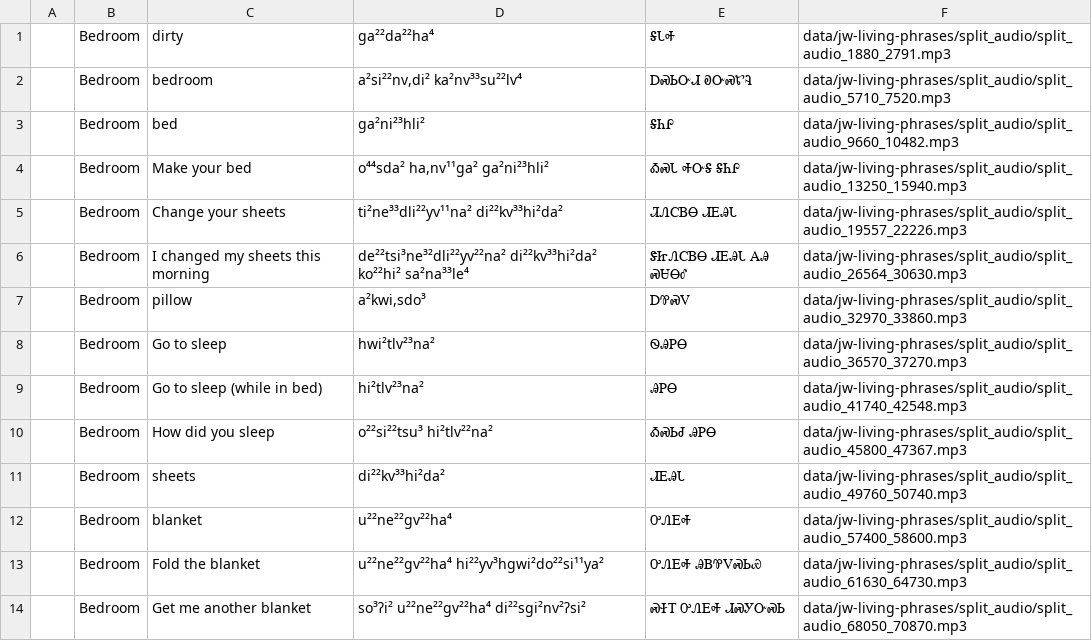
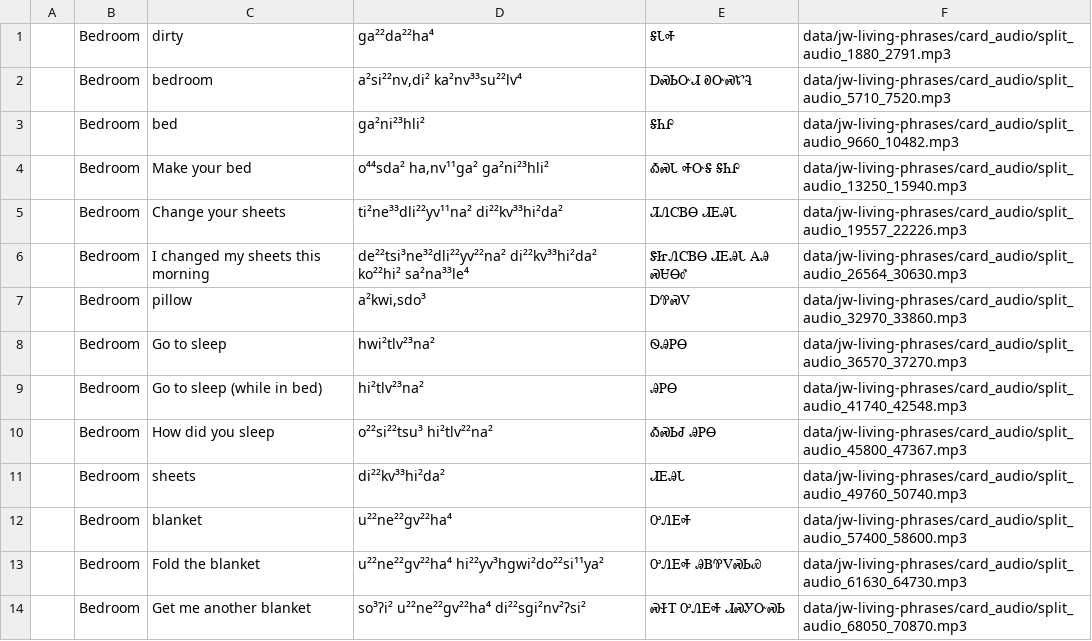
Before and after one commit to CherokeeLanguage/online-exercises-audio-pipeline, a CSV file: data/jw-living-phrases/terms.back.csv, drawn as a sheet; only a part is shown; the diff covers the shown part only.

Commit message:
rename audio output folder

```diff
--- a/data/jw-living-phrases/terms.back.csv
+++ b/data/jw-living-phrases/terms.back.csv
@@ -1,14 +1,14 @@
-,Bedroom,dirty,ga²²da²²ha⁴,ᎦᏓᎭ,data/jw-living-phrases/split_audio/split_audio_1880_2791.mp3
-,Bedroom,bedroom,"a²si²²nv,di² ka²nv³³su²²lv⁴",ᎠᏍᏏᏅᏗ ᎧᏅᏍᏑᎸ,data/jw-living-phrases/split_audio/split_audio_5710_7520.mp3
-,Bedroom,bed,ga²ni²³hli²,ᎦᏂᎵ,data/jw-living-phrases/split_audio/split_audio_9660_10482.mp3
-,Bedroom,Make your bed,"o⁴⁴sda² ha,nv¹¹ga² ga²ni²³hli²",ᎣᏍᏓ ᎭᏅᎦ ᎦᏂᎵ,data/jw-living-phrases/split_audio/split_audio_13250_15940.mp3
-,Bedroom,Change your sheets,ti²ne³³dli²²yv¹¹na² di²²kv³³hi²da²,ᏘᏁᏟᏴᎾ ᏗᎬᎯᏓ,data/jw-living-phrases/split_audio/split_audio_19557_22226.mp3
-,Bedroom,I changed my sheets this morning,de²²tsi³ne³²dli²²yv²²na² di²²kv³³hi²da² ko²²hi² sa²na³³le⁴,ᏕᏥᏁᏟᏴᎾ ᏗᎬᎯᏓ ᎪᎯ ᏍᏌᎾᎴ,data/jw-living-phrases/split_audio/split_audio_26564_30630.mp3
-,Bedroom,pillow,"a²kwi,sdo³",ᎠᏈᏍᏙ,data/jw-living-phrases/split_audio/split_audio_32970_33860.mp3
-,Bedroom,Go to sleep,hwi²tlv²³na²,ᏫᎯᏢᎾ,data/jw-living-phrases/split_audio/split_audio_36570_37270.mp3
-,Bedroom,Go to sleep (while in bed),hi²tlv²³na²,ᎯᏢᎾ,data/jw-living-phrases/split_audio/split_audio_41740_42548.mp3
-,Bedroom,How did you sleep,o²²si²²tsu³ hi²tlv²²na²,ᎣᏍᏏᏧ ᎯᏢᎾ,data/jw-living-phrases/split_audio/split_audio_45800_47367.mp3
-,Bedroom,sheets,di²²kv³³hi²da²,ᏗᎬᎯᏓ,data/jw-living-phrases/split_audio/split_audio_49760_50740.mp3
-,Bedroom,blanket,u²²ne²²gv²²ha⁴,ᎤᏁᎬᎭ,data/jw-living-phrases/split_audio/split_audio_57400_58600.mp3
-,Bedroom,Fold the blanket,u²²ne²²gv²²ha⁴ hi²²yv³hgwi²do²²si¹¹ya²,ᎤᏁᎬᎭ ᎯᏴᏈᏙᏍᏏᏯ,data/jw-living-phrases/split_audio/split_audio_61630_64730.mp3
-,Bedroom,Get me another blanket,so³ʔi² u²²ne²²gv²²ha⁴ di²²sgi²nv²ʔsi²,ᏍᏐᎢ ᎤᏁᎬᎭ ᏗᏍᎩᏅᏍᏏ,data/jw-living-phrases/split_audio/split_audio_68050_70870.mp3
+,Bedroom,dirty,ga²²da²²ha⁴,ᎦᏓᎭ,data/jw-living-phrases/card_audio/split_audio_1880_2791.mp3
+,Bedroom,bedroom,"a²si²²nv,di² ka²nv³³su²²lv⁴",ᎠᏍᏏᏅᏗ ᎧᏅᏍᏑᎸ,data/jw-living-phrases/card_audio/split_audio_5710_7520.mp3
+,Bedroom,bed,ga²ni²³hli²,ᎦᏂᎵ,data/jw-living-phrases/card_audio/split_audio_9660_10482.mp3
+,Bedroom,Make your bed,"o⁴⁴sda² ha,nv¹¹ga² ga²ni²³hli²",ᎣᏍᏓ ᎭᏅᎦ ᎦᏂᎵ,data/jw-living-phrases/card_audio/split_audio_13250_15940.mp3
+,Bedroom,Change your sheets,ti²ne³³dli²²yv¹¹na² di²²kv³³hi²da²,ᏘᏁᏟᏴᎾ ᏗᎬᎯᏓ,data/jw-living-phrases/card_audio/split_audio_19557_22226.mp3
+,Bedroom,I changed my sheets this morning,de²²tsi³ne³²dli²²yv²²na² di²²kv³³hi²da² ko²²hi² sa²na³³le⁴,ᏕᏥᏁᏟᏴᎾ ᏗᎬᎯᏓ ᎪᎯ ᏍᏌᎾᎴ,data/jw-living-phrases/card_audio/split_audio_26564_30630.mp3
+,Bedroom,pillow,"a²kwi,sdo³",ᎠᏈᏍᏙ,data/jw-living-phrases/card_audio/split_audio_32970_33860.mp3
+,Bedroom,Go to sleep,hwi²tlv²³na²,ᏫᎯᏢᎾ,data/jw-living-phrases/card_audio/split_audio_36570_37270.mp3
+,Bedroom,Go to sleep (while in bed),hi²tlv²³na²,ᎯᏢᎾ,data/jw-living-phrases/card_audio/split_audio_41740_42548.mp3
+,Bedroom,How did you sleep,o²²si²²tsu³ hi²tlv²²na²,ᎣᏍᏏᏧ ᎯᏢᎾ,data/jw-living-phrases/card_audio/split_audio_45800_47367.mp3
+,Bedroom,sheets,di²²kv³³hi²da²,ᏗᎬᎯᏓ,data/jw-living-phrases/card_audio/split_audio_49760_50740.mp3
+,Bedroom,blanket,u²²ne²²gv²²ha⁴,ᎤᏁᎬᎭ,data/jw-living-phrases/card_audio/split_audio_57400_58600.mp3
+,Bedroom,Fold the blanket,u²²ne²²gv²²ha⁴ hi²²yv³hgwi²do²²si¹¹ya²,ᎤᏁᎬᎭ ᎯᏴᏈᏙᏍᏏᏯ,data/jw-living-phrases/card_audio/split_audio_61630_64730.mp3
+,Bedroom,Get me another blanket,so³ʔi² u²²ne²²gv²²ha⁴ di²²sgi²nv²ʔsi²,ᏍᏐᎢ ᎤᏁᎬᎭ ᏗᏍᎩᏅᏍᏏ,data/jw-living-phrases/card_audio/split_audio_68050_70870.mp3
```
Also changed, not shown: 115 edited cells elsewhere in this file, 3 other files.
